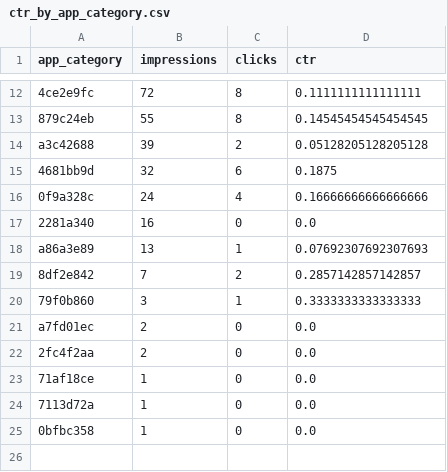
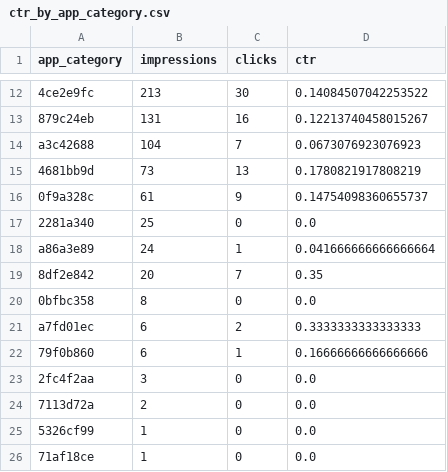
Before and after one commit to DylangDidier/Ad-Prediction-Model---COMP1100, a CSV file: outputs/ctr_by_app_category.csv, drawn as a sheet; only a part is shown, gaps mark what is left out; removed rows and columns are numbered as before the commit, all else as after; the diff covers the shown part only; the diff names each change by its address in the sheet, - before the commit and + after, or states it on an @@ line.

Commit message:
Scale the sample up to 500k rows and rerun everything
SAMPLE_FRAC goes from 0.005 (about 200k rows) to 0.0125 (504,689 rows),
the size promised in the mid-report. All outputs, report figures and
feature importance are regenerated from the 500k run.

```diff
--- a/outputs/ctr_by_app_category.csv
+++ b/outputs/ctr_by_app_category.csv
-B12 (impressions): 72
+B12 (impressions): 213
-C12 (clicks): 8
+C12 (clicks): 30
-D12 (ctr): 0.1111111111111111
+D12 (ctr): 0.14084507042253522
-B13 (impressions): 55
+B13 (impressions): 131
-C13 (clicks): 8
+C13 (clicks): 16
-D13 (ctr): 0.14545454545454545
+D13 (ctr): 0.12213740458015267
-B14 (impressions): 39
+B14 (impressions): 104
-C14 (clicks): 2
+C14 (clicks): 7
-D14 (ctr): 0.05128205128205128
+D14 (ctr): 0.0673076923076923
-B15 (impressions): 32
+B15 (impressions): 73
-C15 (clicks): 6
+C15 (clicks): 13
-D15 (ctr): 0.1875
+D15 (ctr): 0.1780821917808219
-B16 (impressions): 24
+B16 (impressions): 61
-C16 (clicks): 4
+C16 (clicks): 9
-D16 (ctr): 0.16666666666666666
+D16 (ctr): 0.14754098360655737
-B17 (impressions): 16
+B17 (impressions): 25
-B18 (impressions): 13
+B18 (impressions): 24
-D18 (ctr): 0.07692307692307693
+D18 (ctr): 0.041666666666666664
-B19 (impressions): 7
+B19 (impressions): 20
-C19 (clicks): 2
+C19 (clicks): 7
-D19 (ctr): 0.2857142857142857
+D19 (ctr): 0.35
+row 20: 0bfbc358 | 8 | 0 | 0.0
+row 21: a7fd01ec | 6 | 2 | 0.3333333333333333
-B22 (impressions): 3
+B22 (impressions): 6
-D22 (ctr): 0.3333333333333333
+D22 (ctr): 0.16666666666666666
-row 21: a7fd01ec | 2 | 0 | 0.0
-B23 (impressions): 2
+B23 (impressions): 3
+row 24: 7113d72a | 2 | 0 | 0.0
+row 25: 5326cf99 | 1 | 0 | 0.0
-row 24: 7113d72a | 1 | 0 | 0.0
-row 25: 0bfbc358 | 1 | 0 | 0.0
```
Also changed, not shown: 30 edited cells elsewhere in this file, outputs/ctr_by_banner_pos.csv, outputs/ctr_by_day_of_week.csv, 17 other files.
